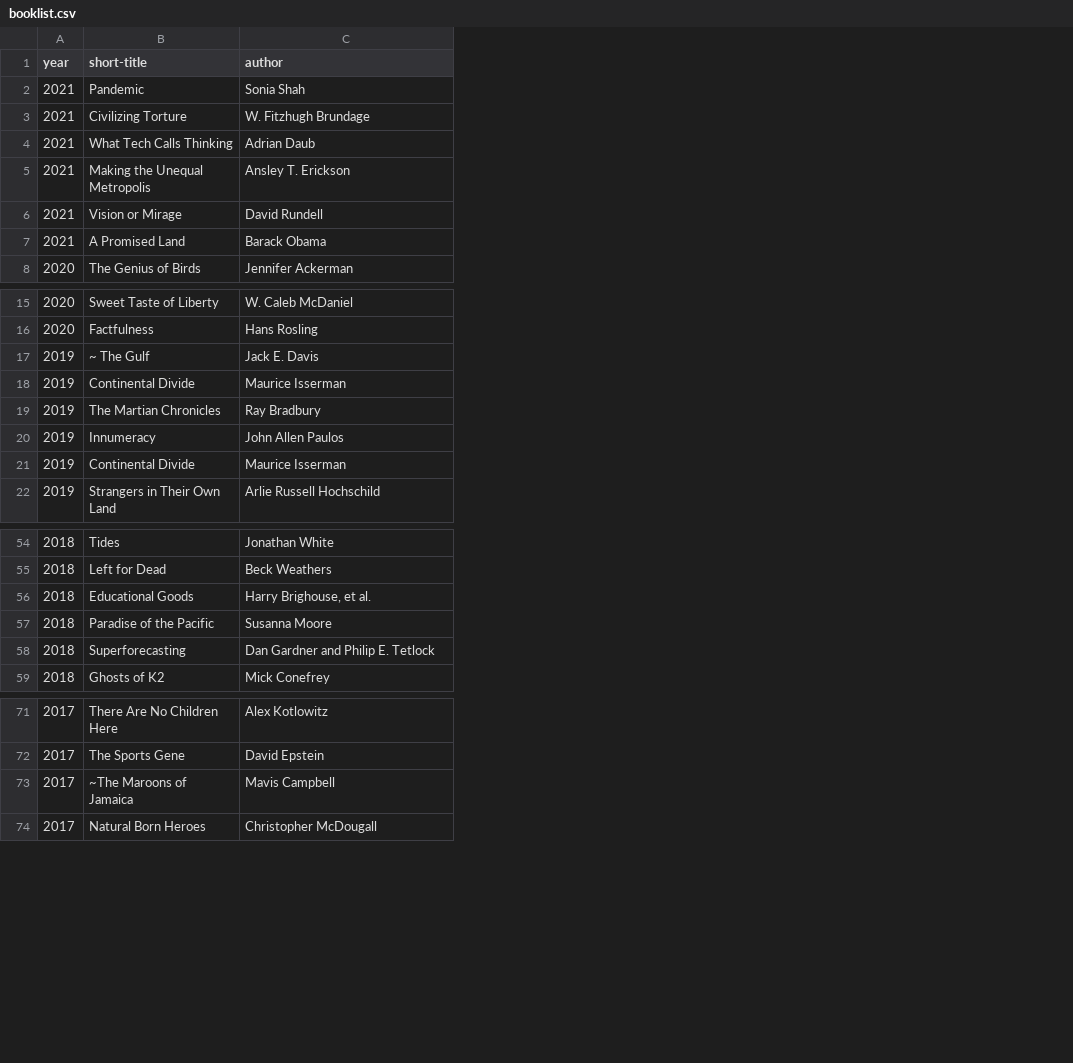
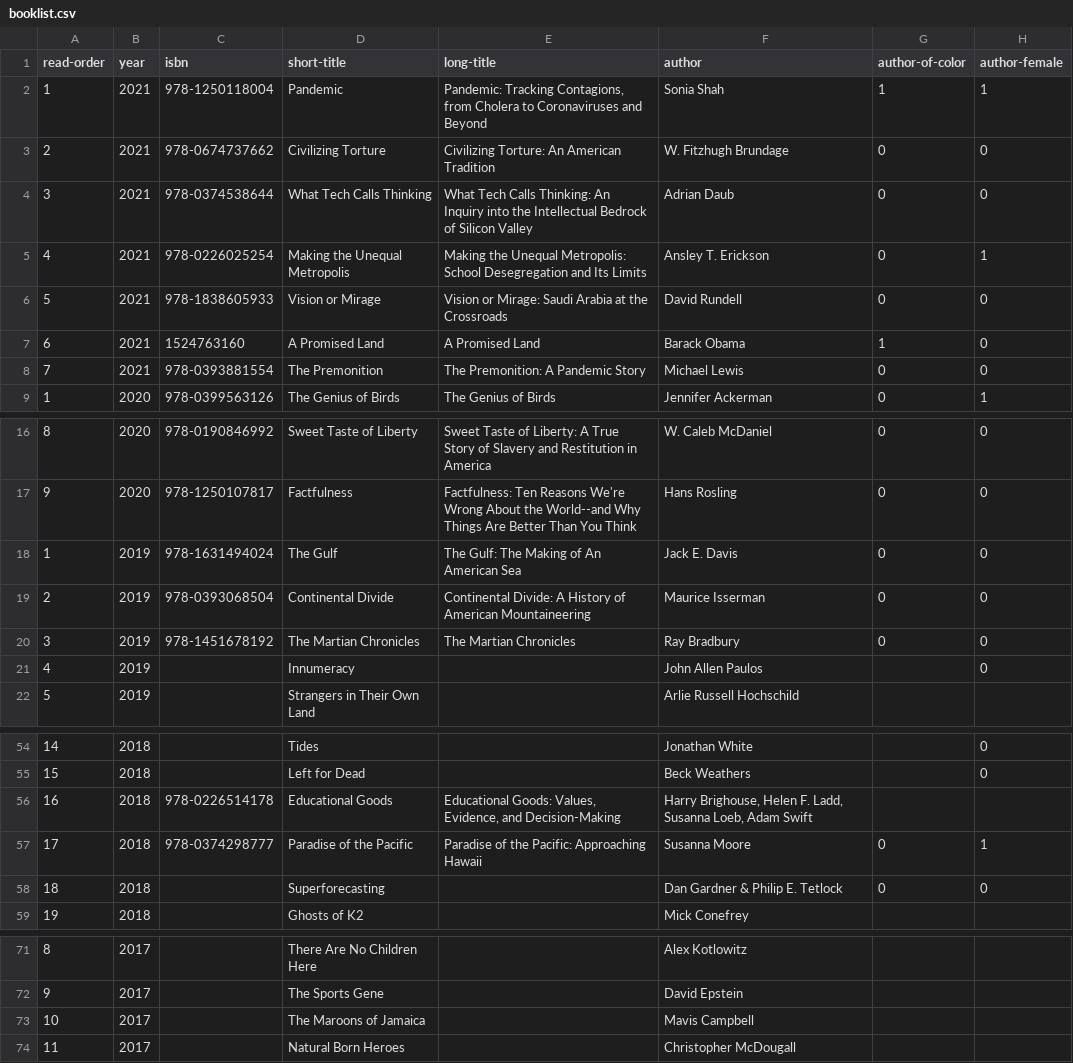
Before and after one commit to davemoyer/books-interactive, a CSV file: booklist.csv, drawn as a sheet; only a part is shown, gaps mark what is left out; removed rows and columns are numbered as before the commit, all else as after; the diff names each change by its address in the sheet, - before the commit and + after, or states it on an @@ line.

Commit message:
More book data, new db, and continued viz progress

```diff
--- a/booklist.csv
+++ b/booklist.csv
+column A (read-order), rows 2-7: 1 | 2 | 3 | 4 | 5 | 6; row 9: 1; rows 16-22: 8 | 9 | 1 | 2 | 3 | 4 | 5; rows 54-59: 14 | 15 | 16 | 17 | 18 | 19; rows 71-74: 8 | 9 | 10 | 11
+column C (isbn), rows 2-7: 978-1250118004 | 978-0674737662 | 978-0374538644 | 978-0226025254 | 978-1838605933 | 1524763160; row 9: 978-0399563126; rows 16-20: 978-0190846992 | 978-1250107817 | 978-1631494024 | 978-0393068504 | 978-1451678192; rows 56-57: 978-0226514178 | 978-0374298777
+column E (long-title), rows 2-7: Pandemic: Tracking Contagions, from Cholera to Coronaviruses and Beyond | Civilizing Torture: An American Tradition | What Tech Calls Thinking: An Inquiry into the Intellectual Bedrock of Silicon Valley | Making the Unequal Metropolis: School Desegregation and Its Limits | Vision or Mirage: Saudi Arabia at the Crossroads | A Promised Land; row 9: The Genius of Birds; rows 16-20: Sweet Taste of Liberty: A True Story of Slavery and Restitution in America | Factfulness: Ten Reasons We're Wrong About the World--and Why Things Are Better Than You Think | The Gulf: The Making of An American Sea | Continental Divide: A History of American Mountaineering | The Martian Chronicles; rows 56-57: Educational Goods: Values, Evidence, and Decision-Making | Paradise of the Pacific: Approaching Hawaii
+column G (author-of-color), rows 2-7: 1 | 0 | 0 | 0 | 0 | 1; row 9: 0; rows 16-20: all 0; rows 57-58: 0 | 0
+column H (author-female), rows 2-7: 1 | 0 | 0 | 1 | 0 | 0; row 9: 1; rows 16-21: all 0; rows 54-58: 0 | 0 |  | 1 | 0
+row 8: 7 | 2021 | 978-0393881554 | The Premonition | The Premonition: A Pandemic Story | Michael Lewis | 0 | 0
-D18 (short-title): ~ The Gulf
+D18 (short-title): The Gulf
-row 21: 2019 | Continental Divide | Maurice Isserman
-F56 (author): Harry Brighouse, et al.
+F56 (author): Harry Brighouse, Helen F. Ladd, Susanna Loeb, Adam Swift
-F58 (author): Dan Gardner and Philip E. Tetlock
+F58 (author): Dan Gardner & Philip E. Tetlock
-D73 (short-title): ~The Maroons of Jamaica
+D73 (short-title): The Maroons of Jamaica
```
Also changed, not shown: 20 other files.
